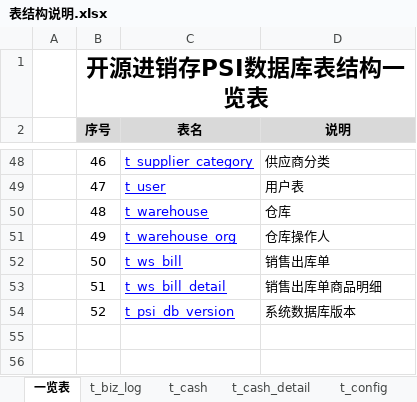
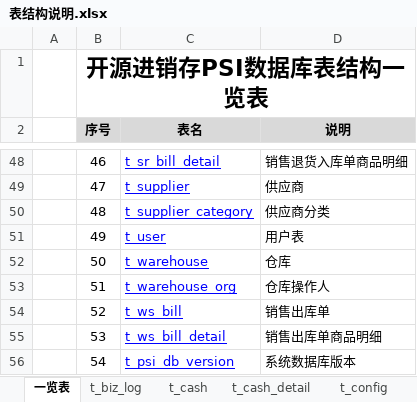
Before and after one commit to dongxf/PSI, an Excel workbook: doc/02 表结构/表结构说明.xlsx, sheet 一览表, drawn as a sheet; only a part is shown, gaps mark what is left out; values as stored, in another font and other column widths than the file's, no borders; the diff covers the shown part only; the diff names each change by its address in the sheet, - before the commit and + after, or states it on an @@ line.

```diff
--- a/doc/02 表结构/表结构说明.xlsx (sheet 一览表)
+++ b/doc/02 表结构/表结构说明.xlsx (sheet 一览表)
-C48 (表名): t_supplier_category
+C48 (表名): t_sr_bill_detail
-D48 (说明): 供应商分类
+D48 (说明): 销售退货入库单商品明细
-C49 (表名): t_user
+C49 (表名): t_supplier
-D49 (说明): 用户表
+D49 (说明): 供应商
-C50 (表名): t_warehouse
+C50 (表名): t_supplier_category
-D50 (说明): 仓库
+D50 (说明): 供应商分类
-C51 (表名): t_warehouse_org
+C51 (表名): t_user
-D51 (说明): 仓库操作人
+D51 (说明): 用户表
-C52 (表名): t_ws_bill
+C52 (表名): t_warehouse
-D52 (说明): 销售出库单
+D52 (说明): 仓库
-C53 (表名): t_ws_bill_detail
+C53 (表名): t_warehouse_org
-D53 (说明): 销售出库单商品明细
+D53 (说明): 仓库操作人
-C54 (表名): t_psi_db_version
+C54 (表名): t_ws_bill
-D54 (说明): 系统数据库版本
+D54 (说明): 销售出库单
+row 55:  | 53 | t_ws_bill_detail | 销售出库单商品明细
+row 56:  | 54 | t_psi_db_version | 系统数据库版本
```
Also changed, not shown: 64 edited cells elsewhere in this sheet, other sheet tabs.
